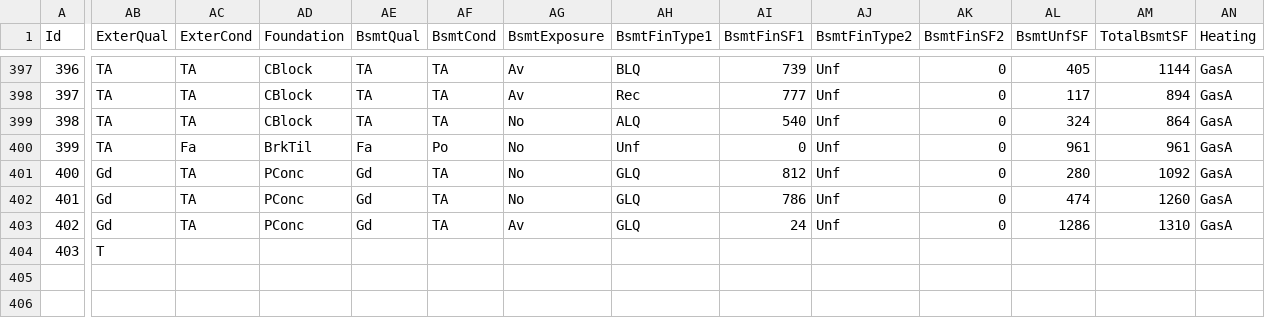
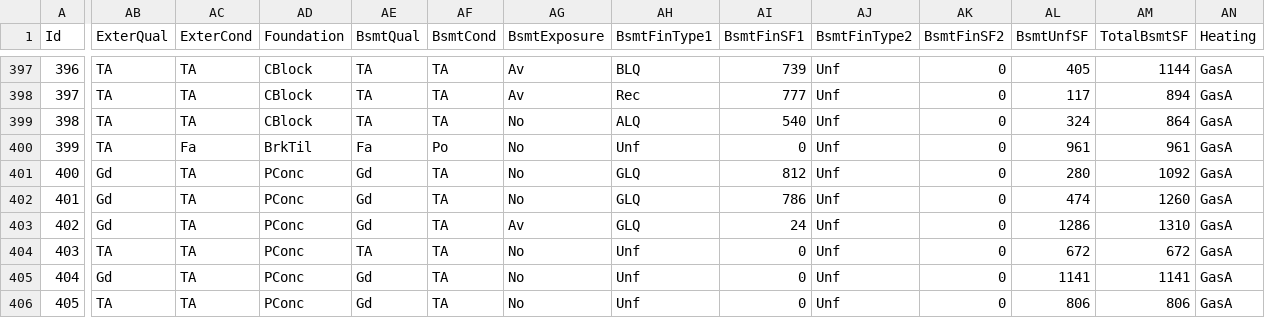
Before and after one commit to alioaza/-Architicture-Seminars-Msc-2nd-, a CSV file: train.csv, drawn as a sheet; only a part is shown, gaps mark what is left out; rows hold the shown columns only; the diff covers the shown part only; the diff names each change by its address in the sheet, - before the commit and + after, or states it on an @@ line.

Commit message:
See previous commit

```diff
--- a/train.csv
+++ b/train.csv
-AB404 (ExterQual): T
+AB404 (ExterQual): TA
-AC404 (ExterCond): (empty)
+AC404 (ExterCond): TA
-AD404 (Foundation): (empty)
+AD404 (Foundation): PConc
-AE404 (BsmtQual): (empty)
+AE404 (BsmtQual): TA
-AF404 (BsmtCond): (empty)
+AF404 (BsmtCond): TA
-AG404 (BsmtExposure): (empty)
+AG404 (BsmtExposure): No
-AH404 (BsmtFinType1): (empty)
+AH404 (BsmtFinType1): Unf
-AI404 (BsmtFinSF1): (empty)
+AI404 (BsmtFinSF1): 0
-AJ404 (BsmtFinType2): (empty)
+AJ404 (BsmtFinType2): Unf
-AK404 (BsmtFinSF2): (empty)
+AK404 (BsmtFinSF2): 0
-AL404 (BsmtUnfSF): (empty)
+AL404 (BsmtUnfSF): 672
-AM404 (TotalBsmtSF): (empty)
+AM404 (TotalBsmtSF): 672
-AN404 (Heating): (empty)
+AN404 (Heating): GasA
+row 405: 404 | Gd | TA | PConc | Gd | TA | No | Unf | 0 | Unf | 0 | 1141 | 1141 | GasA
+row 406: 405 | TA | TA | PConc | Gd | TA | No | Unf | 0 | Unf | 0 | 806 | 806 | GasA
```
Also changed, not shown: 41 edited cells elsewhere in this file.
